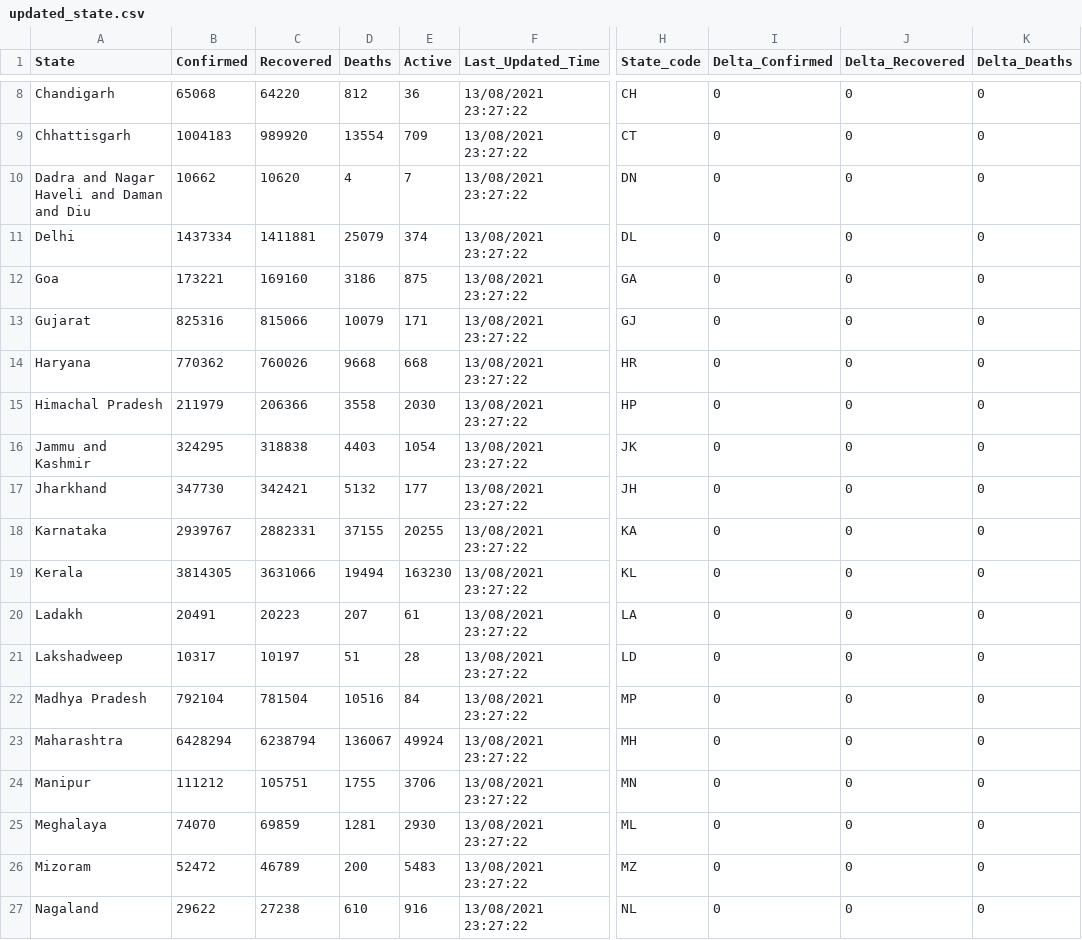
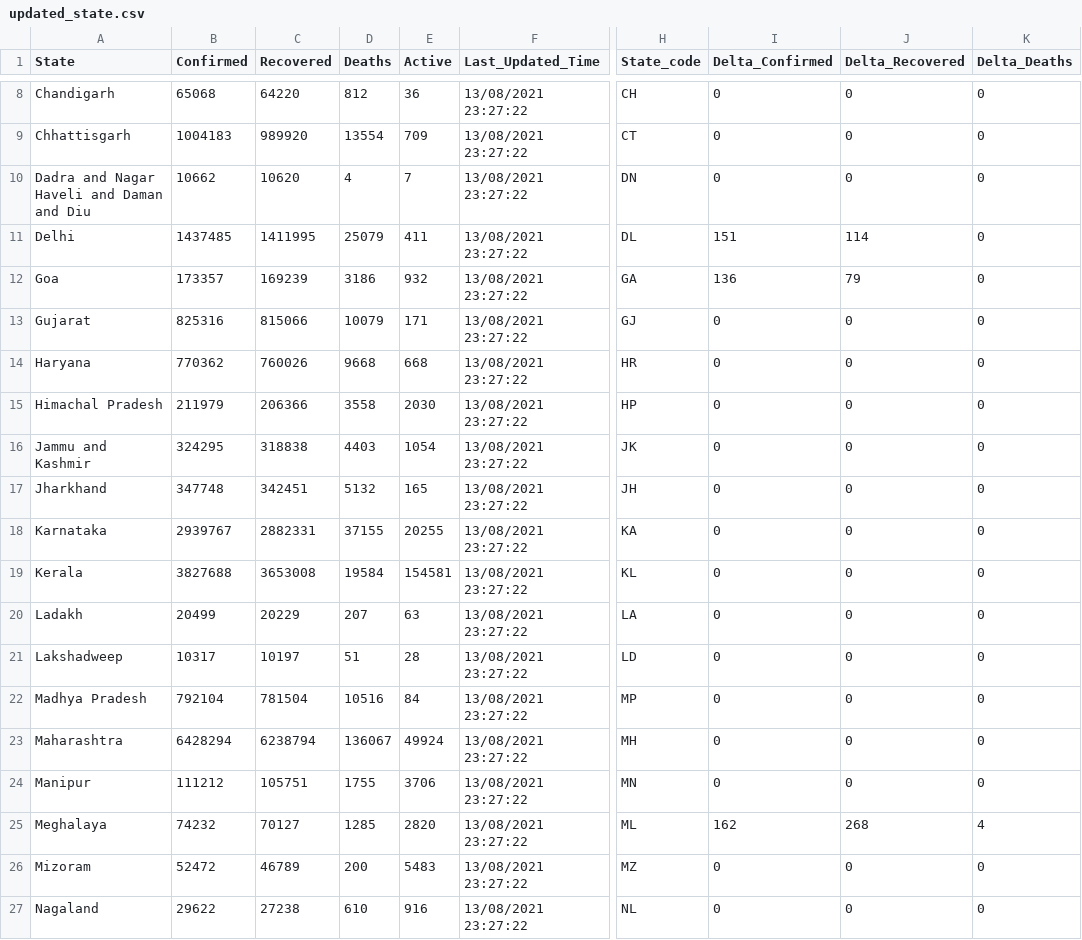
Before and after one commit to amankumarm/covid-19_visualiser, a CSV file: cov_py/updated_state.csv, drawn as a sheet; only a part is shown, gaps mark what is left out; the diff covers the shown part only; the diff names each change by its address in the sheet, - before the commit and + after, or states it on an @@ line.

```diff
--- a/cov_py/updated_state.csv
+++ b/cov_py/updated_state.csv
-B11 (Confirmed): 1437334
+B11 (Confirmed): 1437485
-C11 (Recovered): 1411881
+C11 (Recovered): 1411995
-E11 (Active): 374
+E11 (Active): 411
-I11 (Delta_Confirmed): 0
+I11 (Delta_Confirmed): 151
-J11 (Delta_Recovered): 0
+J11 (Delta_Recovered): 114
-B12 (Confirmed): 173221
+B12 (Confirmed): 173357
-C12 (Recovered): 169160
+C12 (Recovered): 169239
-E12 (Active): 875
+E12 (Active): 932
-I12 (Delta_Confirmed): 0
+I12 (Delta_Confirmed): 136
-J12 (Delta_Recovered): 0
+J12 (Delta_Recovered): 79
-B17 (Confirmed): 347730
+B17 (Confirmed): 347748
-C17 (Recovered): 342421
+C17 (Recovered): 342451
-E17 (Active): 177
+E17 (Active): 165
-B19 (Confirmed): 3814305
+B19 (Confirmed): 3827688
-C19 (Recovered): 3631066
+C19 (Recovered): 3653008
-D19 (Deaths): 19494
+D19 (Deaths): 19584
-E19 (Active): 163230
+E19 (Active): 154581
-B20 (Confirmed): 20491
+B20 (Confirmed): 20499
-C20 (Recovered): 20223
+C20 (Recovered): 20229
-E20 (Active): 61
+E20 (Active): 63
-B25 (Confirmed): 74070
+B25 (Confirmed): 74232
-C25 (Recovered): 69859
+C25 (Recovered): 70127
-D25 (Deaths): 1281
+D25 (Deaths): 1285
-E25 (Active): 2930
+E25 (Active): 2820
-I25 (Delta_Confirmed): 0
+I25 (Delta_Confirmed): 162
-J25 (Delta_Recovered): 0
+J25 (Delta_Recovered): 268
-K25 (Delta_Deaths): 0
+K25 (Delta_Deaths): 4
```
Also changed, not shown: 21 edited cells elsewhere in this file, cov_py/downloaded.csv, cov_py/total.csv, 6 other files.
